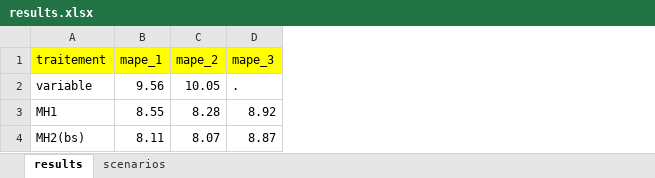
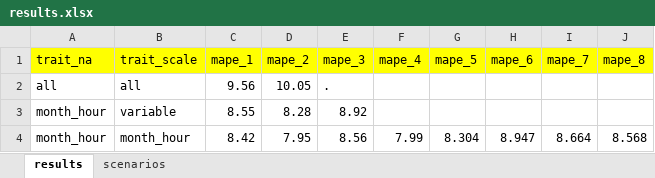
Before and after one commit to CedricBezy/ouessant, an Excel workbook: results.xlsx, sheet results, drawn as a sheet; values as stored, in another font and other column widths than the file's, no borders; removed rows and columns are numbered as before the commit, all else as after; the diff names each change by its address in the sheet, - before the commit and + after, or states it on an @@ line.

Commit message:
Maj resultats

```diff
--- a/results.xlsx (sheet results)
+++ b/results.xlsx (sheet results)
-column A (traitement), rows 2-3: variable | MH1
+column A (trait_na), rows 2-3: all | month_hour
+column B (trait_scale), rows 2-3: all | variable
+column F (mape_4), empty
+column G (mape_5), empty
+column H (mape_6), empty
+column I (mape_7), empty
+column J (mape_8), empty
-row 4: MH2(bs) | 8.11 | 8.07 | 8.87
+row 4: month_hour | month_hour | 8.42 | 7.95 | 8.56 | 7.99 | 8.304 | 8.947 | 8.664 | 8.568
```
Also changed, not shown: sheet scenarios, 6 other files.
